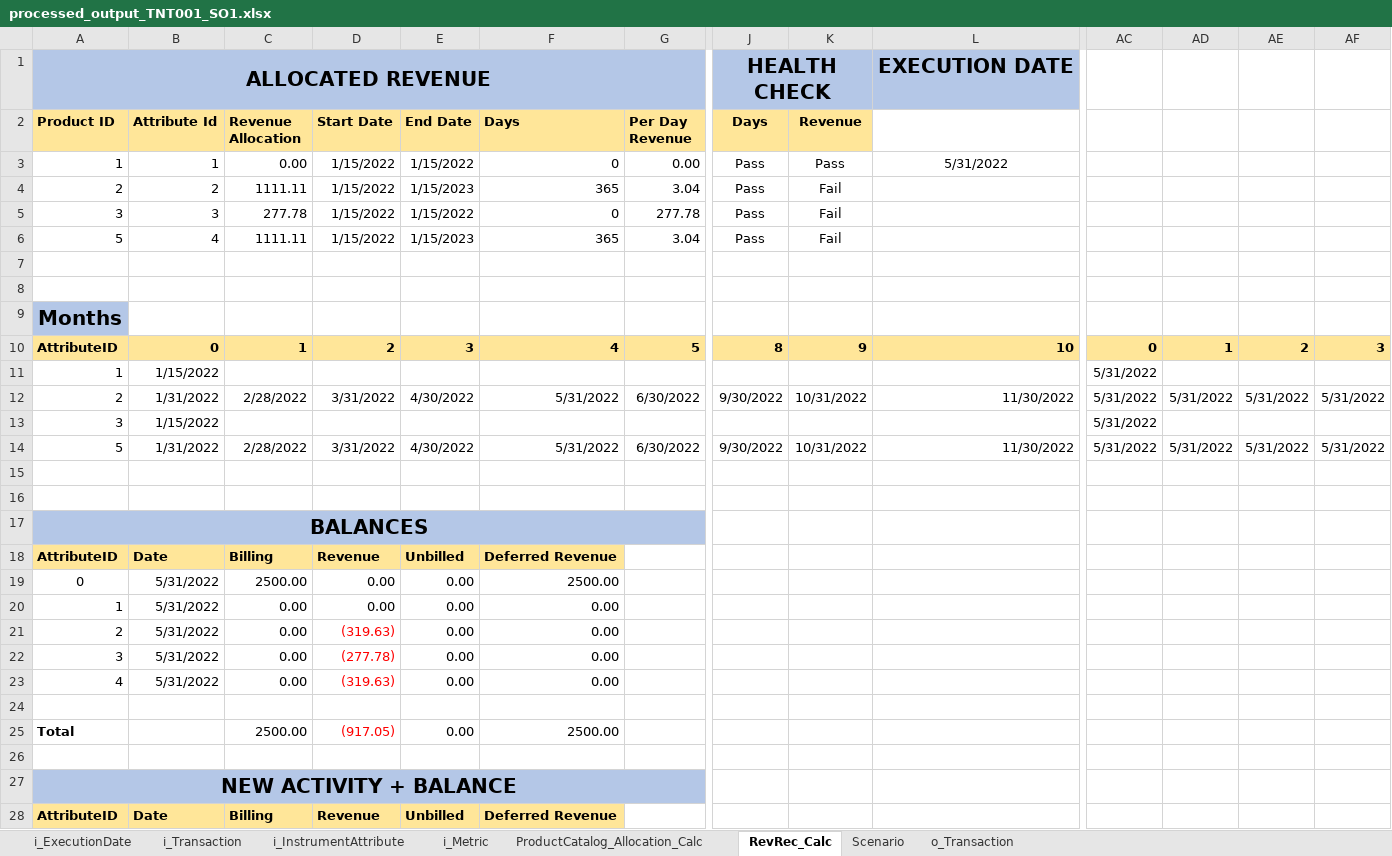
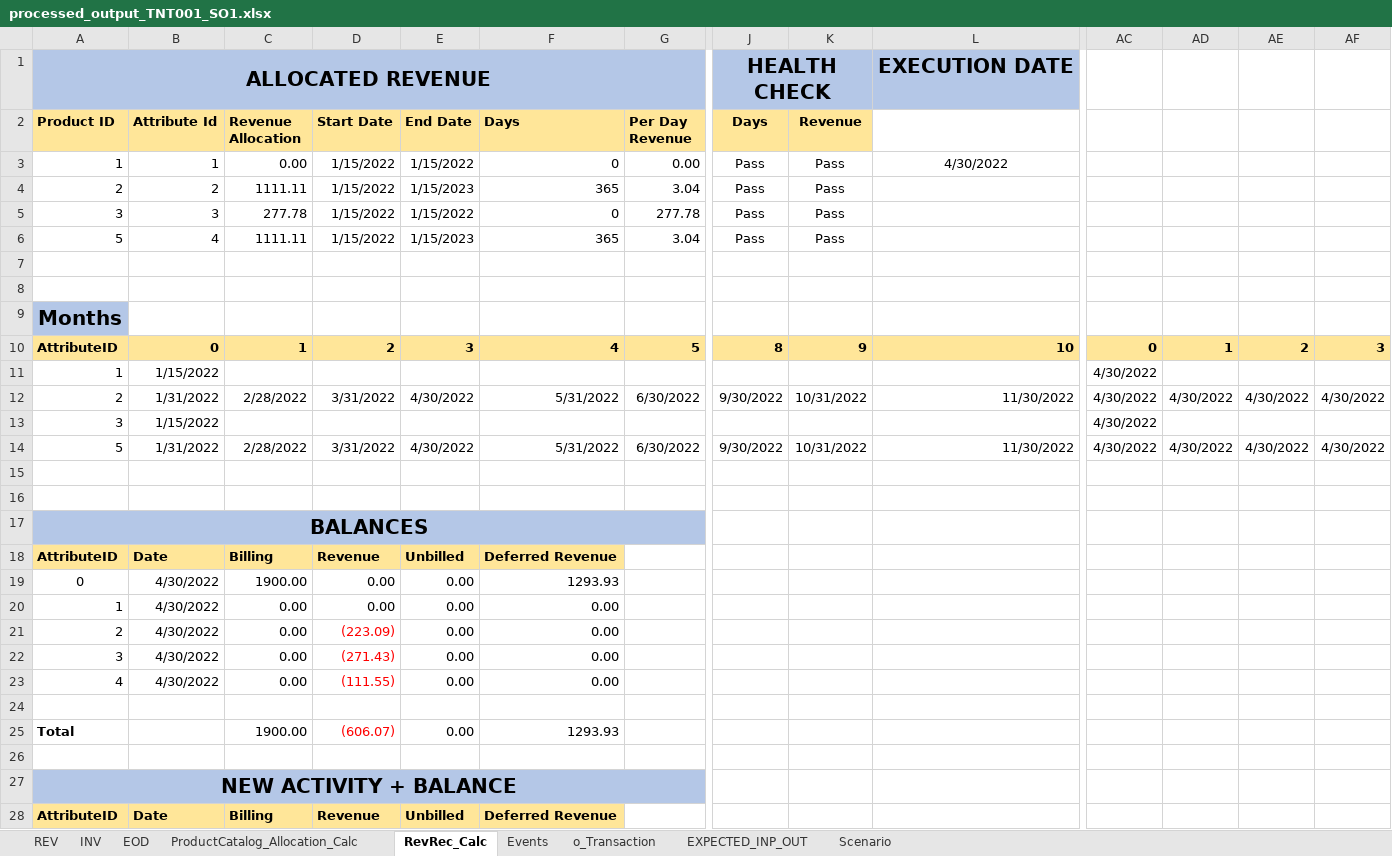
Before and after one commit to 19btech/subledger, an Excel workbook: reporting/processed_output_TNT001_SO1.xlsx, sheet RevRec_Calc, drawn as a sheet; only a part is shown, gaps mark what is left out; values as stored, in another font and other column widths than the file's, no borders; conditional formats not drawn; the diff covers the shown part only; the diff names each change by its address in the sheet, - before the commit and + after, or states it on an @@ line.

```diff
--- a/reporting/processed_output_TNT001_SO1.xlsx (sheet RevRec_Calc)
+++ b/reporting/processed_output_TNT001_SO1.xlsx (sheet RevRec_Calc)
-sheet tab: i_ExecutionDate
+sheet tab: REV
-sheet tab: i_Transaction
+sheet tab: INV
-sheet tab: i_InstrumentAttribute
+sheet tab: EOD
-sheet tab: i_Metric
+sheet tab: Events
+sheet tab: EXPECTED_INP_OUT
@@ sheet tab order changed: REV | INV | EOD | ProductCatalog_Allocation_Calc | RevRec_Calc | Events | o_Transaction | EXPECTED_INP_OUT | Scenario @@
-L3: 5/31/2022
+L3: 4/30/2022
-K4:K6 (Revenue): Fail
+K4:K6 (Revenue): Pass
-AC11:AC14: 5/31/2022
+AC11:AC14: 4/30/2022
-AD12: 5/31/2022
+AD12: 4/30/2022
-AE12: 5/31/2022
+AE12: 4/30/2022
-AF12: 5/31/2022
+AF12: 4/30/2022
-AD14: 5/31/2022
+AD14: 4/30/2022
-AE14: 5/31/2022
+AE14: 4/30/2022
-AF14: 5/31/2022
+AF14: 4/30/2022
-B19:B23 (Attribute Id): 5/31/2022
+B19:B23 (Attribute Id): 4/30/2022
-C19 (Revenue Allocation): 2500.00
+C19 (Revenue Allocation): 1900.00
-F19 (Days): 2500.00
+F19 (Days): 1293.93
-D21 (Start Date): (319.63)
+D21 (Start Date): (223.09)
-D22 (Start Date): (277.78)
+D22 (Start Date): (271.43)
-D23 (Start Date): (319.63)
+D23 (Start Date): (111.55)
-C25 (Revenue Allocation): 2500.00
+C25 (Revenue Allocation): 1900.00
-D25 (Start Date): (917.05)
+D25 (Start Date): (606.07)
-F25 (Days): 2500.00
+F25 (Days): 1293.93
```
Also changed, not shown: 29 edited cells and cell formats elsewhere in this sheet, sheet EOD, sheet REV, sheet INV, sheet ProductCatalog_Allocation_Calc, sheet o_Transaction, formulas that keep their value, 12 other files.
